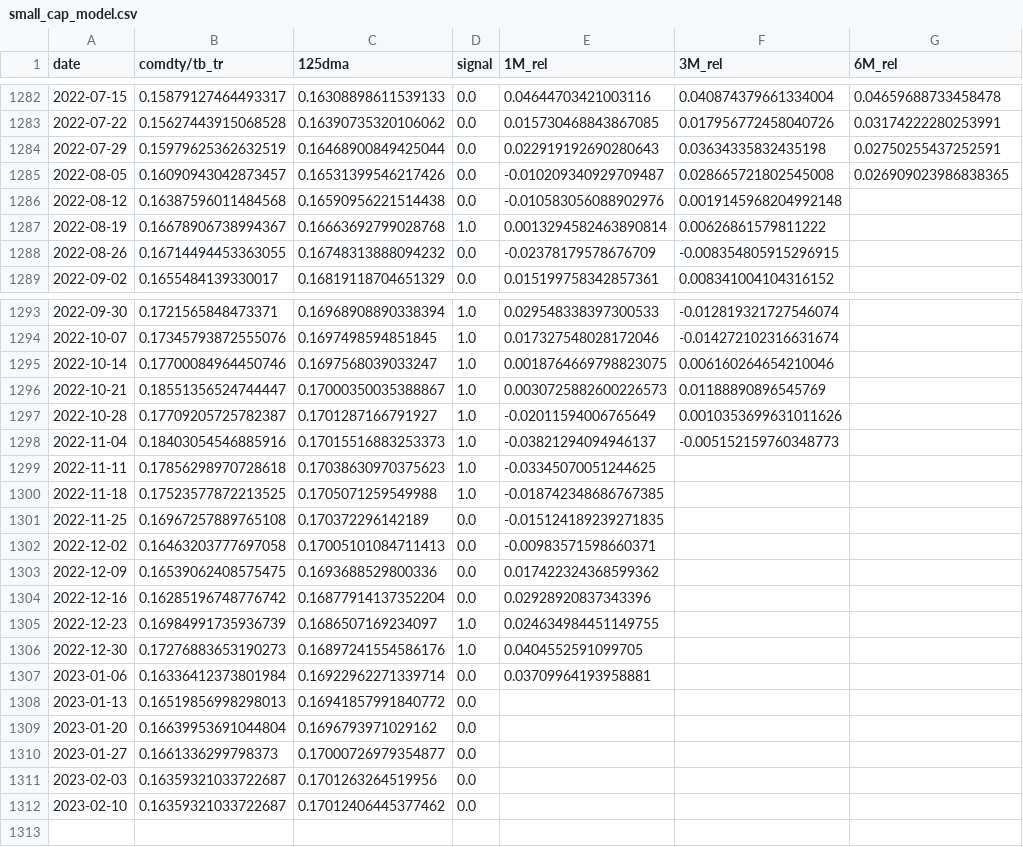
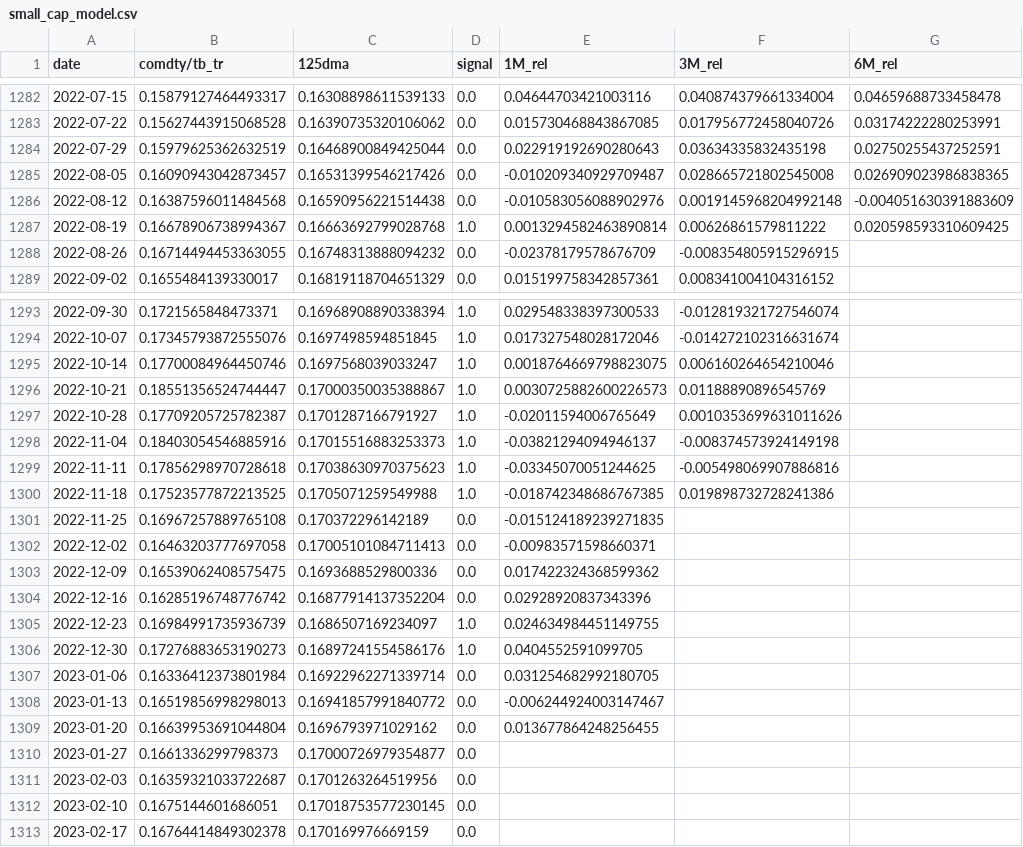
Before and after one commit to zhenik70/qrio, a CSV file: data/small_cap_model.csv, drawn as a sheet; only a part is shown, gaps mark what is left out.

```diff
--- a/data/small_cap_model.csv
+++ b/data/small_cap_model.csv
@@ -1285,4 +1285,4 @@ date,comdty/tb_tr,125dma,signal,1M_rel,3M_rel,6M_rel
 2022-08-05,0.16090943042873457,0.16531399546217426,0.0,-0.010209340929709487,0.028665721802545008,0.026909023986838365
-2022-08-12,0.16387596011484568,0.16590956221514438,0.0,-0.010583056088902976,0.0019145968204992148,
-2022-08-19,0.16678906738994367,0.16663692799028768,1.0,0.0013294582463890814,0.00626861579811222,
+2022-08-12,0.16387596011484568,0.16590956221514438,0.0,-0.010583056088902976,0.0019145968204992148,-0.004051630391883609
+2022-08-19,0.16678906738994367,0.16663692799028768,1.0,0.0013294582463890814,0.00626861579811222,0.020598593310609425
 2022-08-26,0.16714494453363055,0.16748313888094232,0.0,-0.02378179578676709,-0.008354805915296915,
@@ -1297,5 +1297,5 @@ date,comdty/tb_tr,125dma,signal,1M_rel,3M_rel,6M_rel
 2022-10-28,0.17709205725782387,0.1701287166791927,1.0,-0.02011594006765649,0.0010353699631011626,
-2022-11-04,0.18403054546885916,0.17015516883253373,1.0,-0.03821294094946137,-0.005152159760348773,
-2022-11-11,0.17856298970728618,0.17038630970375623,1.0,-0.03345070051244625,,
-2022-11-18,0.17523577872213525,0.1705071259549988,1.0,-0.018742348686767385,,
+2022-11-04,0.18403054546885916,0.17015516883253373,1.0,-0.03821294094946137,-0.008374573924149198,
+2022-11-11,0.17856298970728618,0.17038630970375623,1.0,-0.03345070051244625,-0.005498069907886816,
+2022-11-18,0.17523577872213525,0.1705071259549988,1.0,-0.018742348686767385,0.019898732728241386,
 2022-11-25,0.16967257889765108,0.170372296142189,0.0,-0.015124189239271835,,
@@ -1306,7 +1306,8 @@ date,comdty/tb_tr,125dma,signal,1M_rel,3M_rel,6M_rel
 2022-12-30,0.17276883653190273,0.16897241554586176,1.0,0.0404552591099705,,
-2023-01-06,0.16336412373801984,0.16922962271339714,0.0,0.03709964193958881,,
-2023-01-13,0.16519856998298013,0.16941857991840772,0.0,,,
-2023-01-20,0.16639953691044804,0.1696793971029162,0.0,,,
+2023-01-06,0.16336412373801984,0.16922962271339714,0.0,0.031254682992180705,,
+2023-01-13,0.16519856998298013,0.16941857991840772,0.0,-0.006244924003147467,,
+2023-01-20,0.16639953691044804,0.1696793971029162,0.0,0.013677864248256455,,
 2023-01-27,0.1661336299798373,0.17000726979354877,0.0,,,
 2023-02-03,0.16359321033722687,0.1701263264519956,0.0,,,
-2023-02-10,0.16359321033722687,0.17012406445377462,0.0,,,
+2023-02-10,0.1675144601686051,0.17018753577230145,0.0,,,
+2023-02-17,0.16764414849302378,0.170169976669159,0.0,,,
```
Also changed, not shown: data/rs_model.csv, data/rs_model_sprd.csv, 4 other files.
